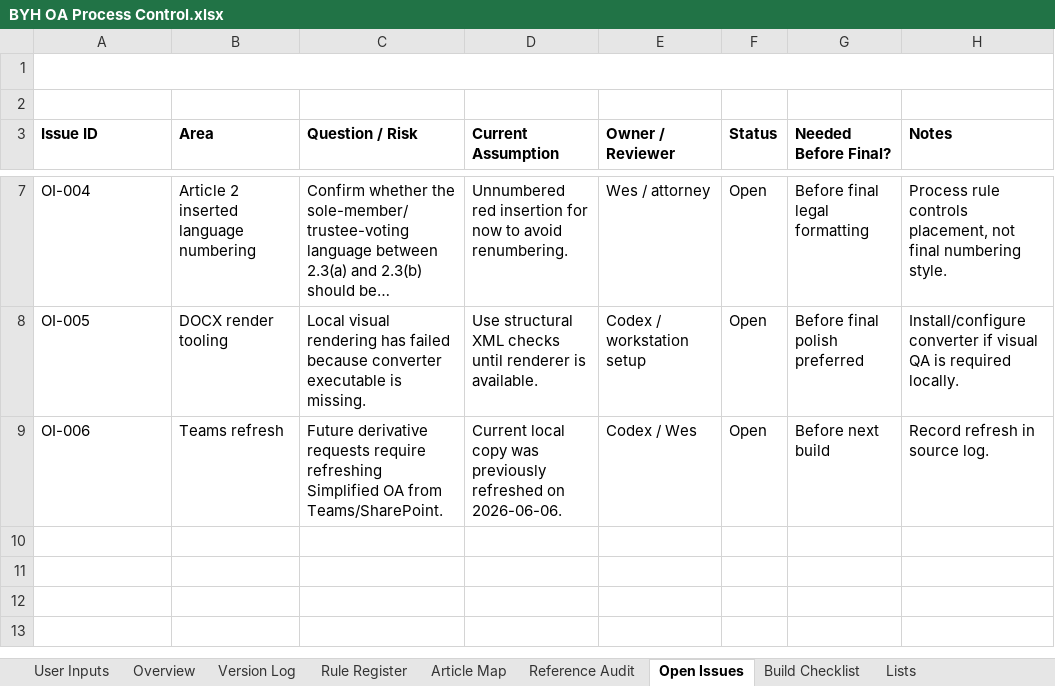
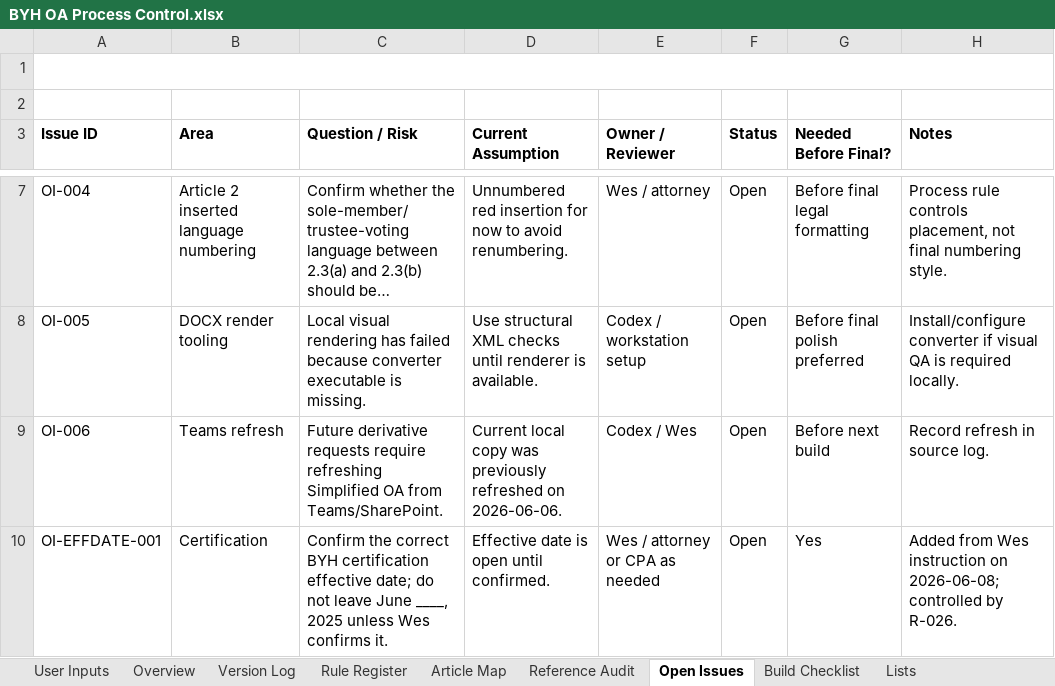
Before and after one commit to BuyYourHome/Admin-Wiki, an Excel workbook: Project Rooms/Operating Agreements/working/BYH OA Process Control.xlsx, sheet Open Issues, drawn as a sheet; only a part is shown, gaps mark what is left out; long unchanged cells end in …; values as stored, in another font and other column widths than the file's, no borders; the diff names each change by its address in the sheet, - before the commit and + after, or states it on an @@ line.

Commit message:
Add BYH Exhibit A and certification exceptions

```diff
--- a/Project Rooms/Operating Agreements/working/BYH OA Process Control.xlsx (sheet Open Issues)
+++ b/Project Rooms/Operating Agreements/working/BYH OA Process Control.xlsx (sheet Open Issues)
+row 10: OI-EFFDATE-001 | Certification | Confirm the correct BYH certification effective date; do not leave June ____, 2025 unless Wes confirms it. | Effective date is open until confirmed. | Wes / attorney or CPA as needed | Open | Yes | Added from Wes instruction on 2026-06-08; controlled by R-026.
```
Also changed, not shown: sheet Rule Register, sheet Build Checklist, sheet Article Map, 1 other file.
